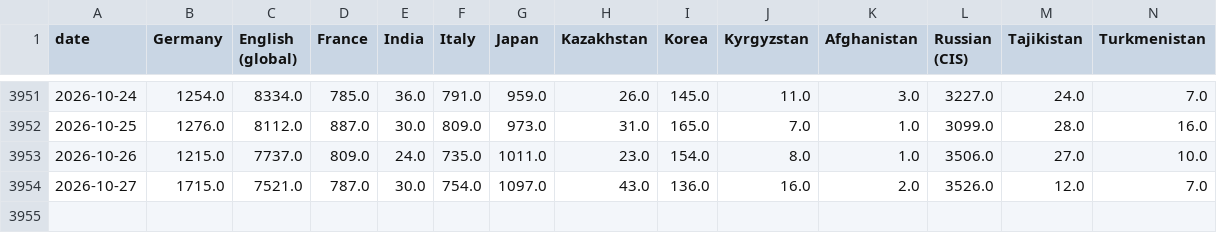
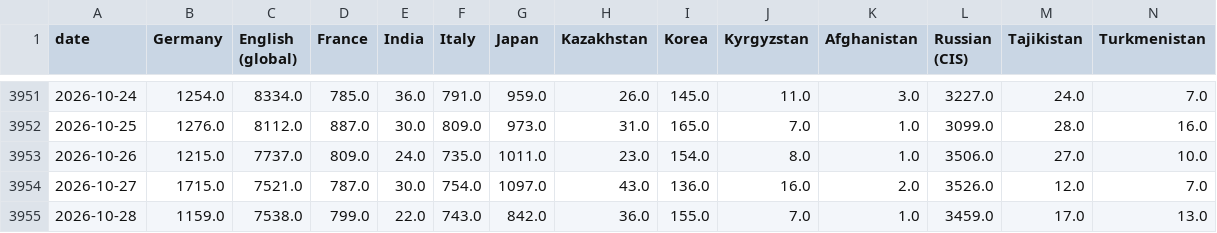
Before and after one commit to ismoiljonmominov8-stack/uzbekistan-tourism-monitor, a CSV file: docs/daily_views_by_market.csv, drawn as a sheet; only a part is shown, gaps mark what is left out; rows hold the shown columns only; the diff names each change by its address in the sheet, - before the commit and + after, or states it on an @@ line.

```diff
--- a/docs/daily_views_by_market.csv
+++ b/docs/daily_views_by_market.csv
+row 3955: 2026-10-28 | 1159.0 | 7538.0 | 799.0 | 22.0 | 743.0 | 842.0 | 36.0 | 155.0 | 7.0 | 1.0 | 3459.0 | 17.0 | 13.0
```
Also changed, not shown: data/event_effects.csv, data/events.csv, 10 other files.
